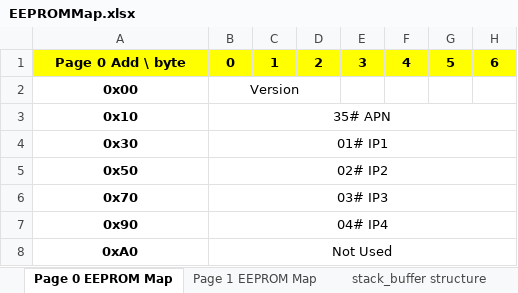
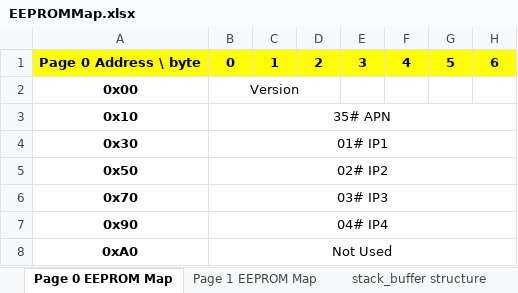
Before and after one commit to mouchuanlin/SuperHub-IC-TEST, an Excel workbook: EEPROMMap.xlsx, sheet Page 0 EEPROM Map, drawn as a sheet; only a part is shown; values as stored, in another font and other column widths than the file's, no borders; the diff names each change by its address in the sheet, - before the commit and + after, or states it on an @@ line.

Commit message:
Minor update for eeprom.

```diff
--- a/EEPROMMap.xlsx (sheet Page 0 EEPROM Map)
+++ b/EEPROMMap.xlsx (sheet Page 0 EEPROM Map)
-A1: Page 0 Add \ byte
+A1: Page 0 Address \ byte
```
Also changed, not shown: 2 other files.
